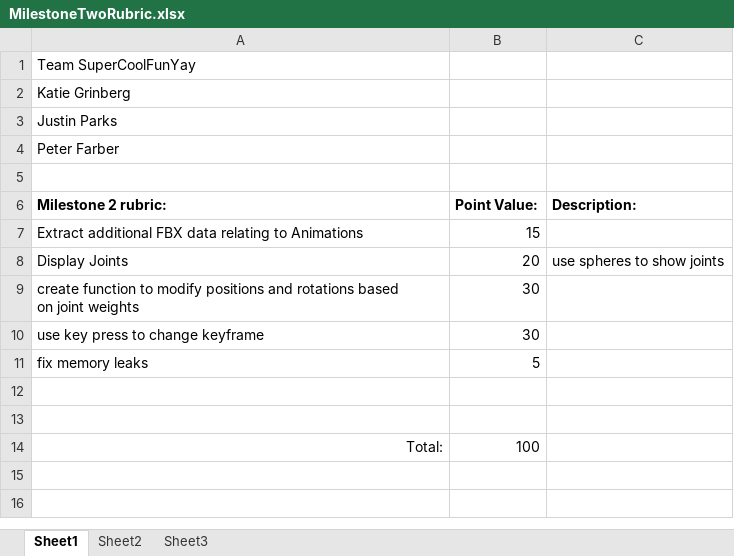
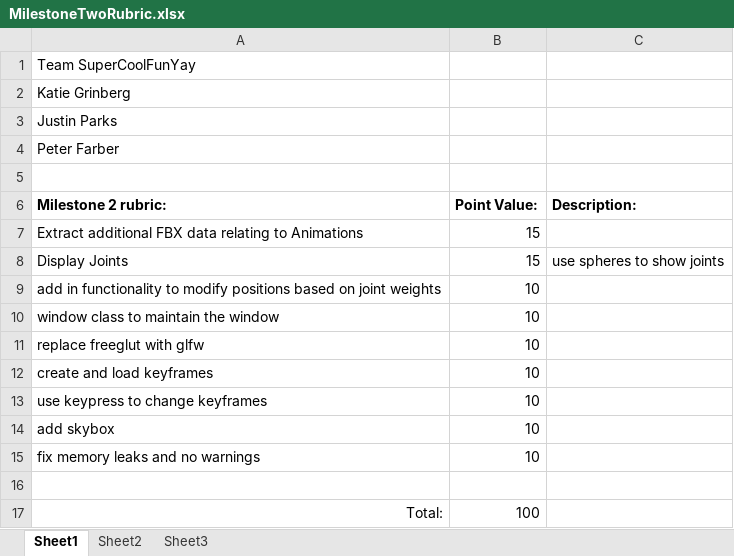
Before and after one commit to Kagrinberg/RTA_SuperCoolFunYay, an Excel workbook: MilestoneTwoRubric.xlsx, sheet Sheet1, drawn as a sheet; values as stored, in another font and other column widths than the file's, no borders; removed rows and columns are numbered as before the commit, all else as after; ↵ is a line break in a cell; the diff names each change by its address in the sheet, - before the commit and + after, or states it on an @@ line.

Commit message:
milestone 2 rubric

```diff
--- a/MilestoneTwoRubric.xlsx (sheet Sheet1)
+++ b/MilestoneTwoRubric.xlsx (sheet Sheet1)
-B8 (Point Value:): 20
+B8 (Point Value:): 15
-row 9: create function to modify positions and rotations based ↵ on joint weights | 30
-row 10: use key press to change keyframe | 30
-row 11: fix memory leaks | 5
-row 9: (empty)
+row 9: add in functionality to modify positions based on joint weights | 10
+row 10: window class to maintain the window | 10
+row 11: replace freeglut with glfw | 10
+row 12: create and load keyframes | 10
+row 13: use keypress to change keyframes | 10
+row 14: add skybox | 10
+row 15: fix memory leaks and no warnings | 10
```
